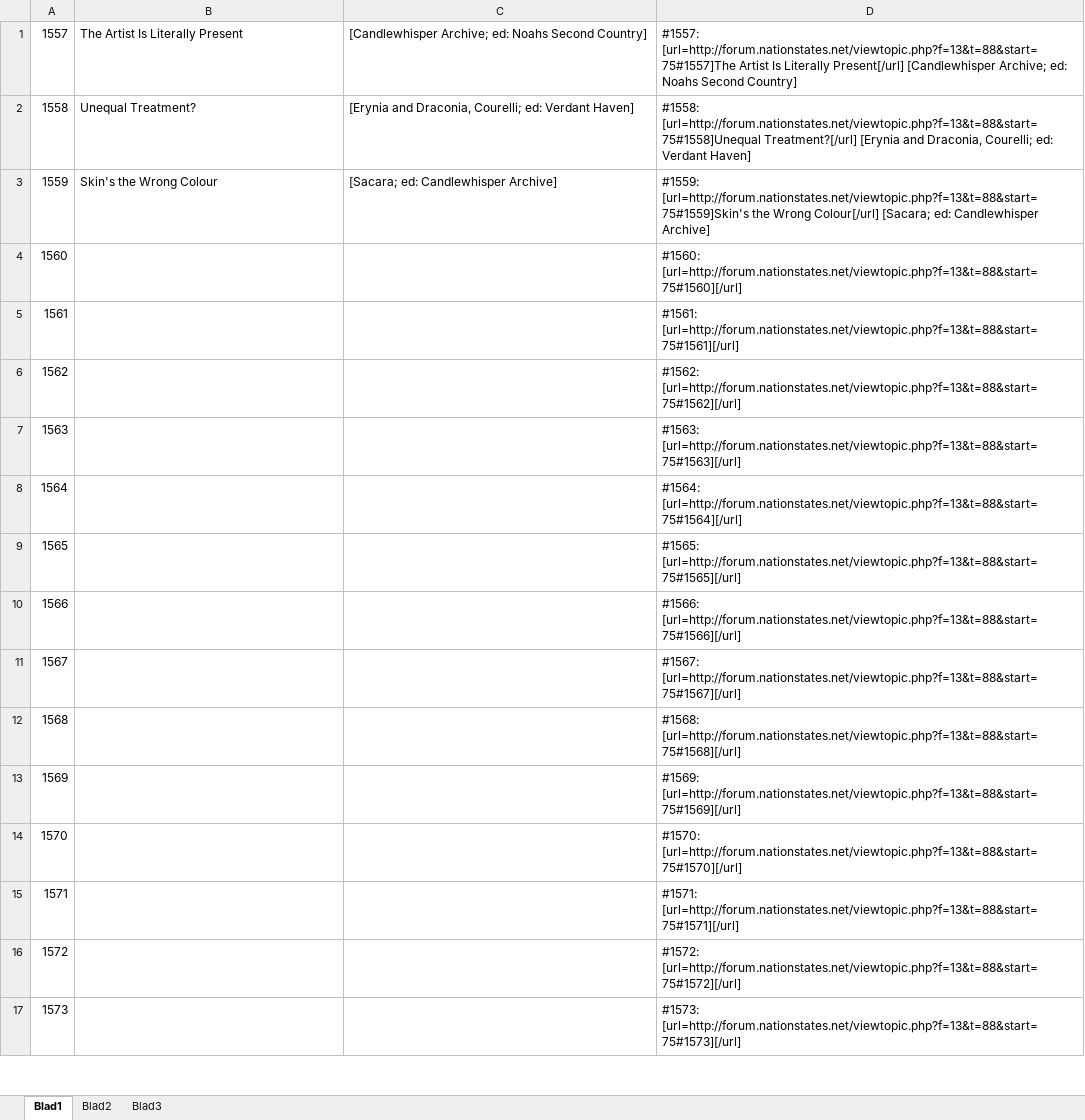
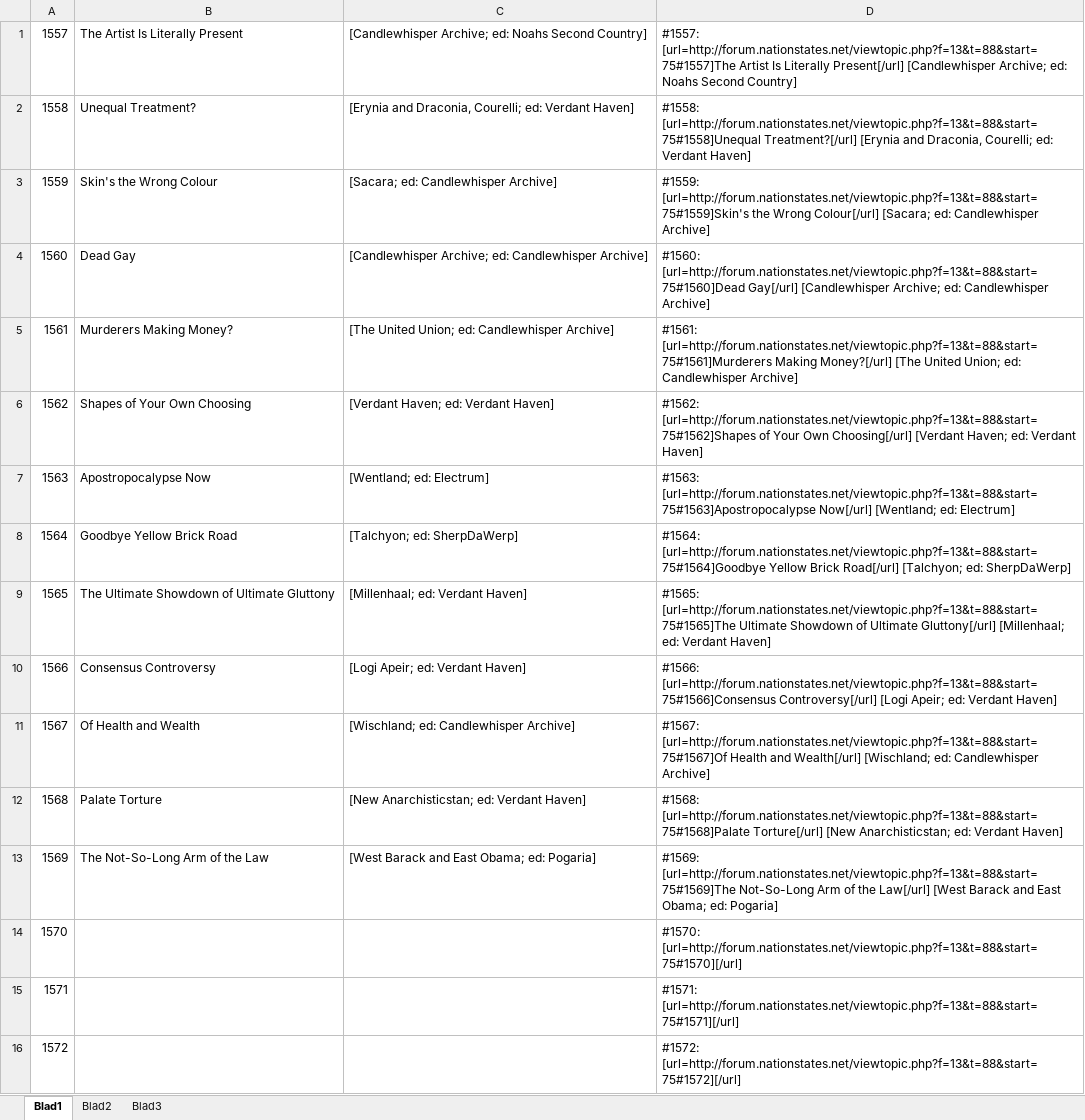
Before and after one commit to Clarissa-Valentine-Z/NationStates-Issue-Megathread, an Excel workbook: Issues Section Template.xlsx, sheet Blad1, drawn as a sheet; only a part is shown; the shorter side is filled out with more unchanged rows; values as stored, in another font and other column widths than the file's, no borders; the diff names each change by its address in the sheet, - before the commit and + after, or states it on an @@ line.

Commit message:
Valentine’s Changelog 053
- 10 new issues added.
- Many more small changes.
- Dumbified some smart quotes.
- TODO: Standardize the macros more.

```diff
--- a/Issues Section Template.xlsx (sheet Blad1)
+++ b/Issues Section Template.xlsx (sheet Blad1)
-B4: (empty)
+B4: Dead Gay
-C4: (empty)
+C4: [Candlewhisper Archive; ed: Candlewhisper Archive]
-D4: #1560: [url=http://forum.nationstates.net/viewtopic.php?f=13&t=88&start=75#1560][/url]
+D4: #1560: [url=http://forum.nationstates.net/viewtopic.php?f=13&t=88&start=75#1560]Dead Gay[/url] [Candlewhisper Archive; ed: Candlewhisper Archive]
-B5: (empty)
+B5: Murderers Making Money?
-C5: (empty)
+C5: [The United Union; ed: Candlewhisper Archive]
-D5: #1561: [url=http://forum.nationstates.net/viewtopic.php?f=13&t=88&start=75#1561][/url]
+D5: #1561: [url=http://forum.nationstates.net/viewtopic.php?f=13&t=88&start=75#1561]Murderers Making Money?[/url] [The United Union; ed: Candlewhisper Archive]
-B6: (empty)
+B6: Shapes of Your Own Choosing
-C6: (empty)
+C6: [Verdant Haven; ed: Verdant Haven]
-D6: #1562: [url=http://forum.nationstates.net/viewtopic.php?f=13&t=88&start=75#1562][/url]
+D6: #1562: [url=http://forum.nationstates.net/viewtopic.php?f=13&t=88&start=75#1562]Shapes of Your Own Choosing[/url] [Verdant Haven; ed: Verdant Haven]
-B7: (empty)
+B7: Apostropocalypse Now
-C7: (empty)
+C7: [Wentland; ed: Electrum]
-D7: #1563: [url=http://forum.nationstates.net/viewtopic.php?f=13&t=88&start=75#1563][/url]
+D7: #1563: [url=http://forum.nationstates.net/viewtopic.php?f=13&t=88&start=75#1563]Apostropocalypse Now[/url] [Wentland; ed: Electrum]
-B8: (empty)
+B8: Goodbye Yellow Brick Road
-C8: (empty)
+C8: [Talchyon; ed: SherpDaWerp]
-D8: #1564: [url=http://forum.nationstates.net/viewtopic.php?f=13&t=88&start=75#1564][/url]
+D8: #1564: [url=http://forum.nationstates.net/viewtopic.php?f=13&t=88&start=75#1564]Goodbye Yellow Brick Road[/url] [Talchyon; ed: SherpDaWerp]
-B9: (empty)
+B9: The Ultimate Showdown of Ultimate Gluttony
-C9: (empty)
+C9: [Millenhaal; ed: Verdant Haven]
-D9: #1565: [url=http://forum.nationstates.net/viewtopic.php?f=13&t=88&start=75#1565][/url]
+D9: #1565: [url=http://forum.nationstates.net/viewtopic.php?f=13&t=88&start=75#1565]The Ultimate Showdown of Ultimate Gluttony[/url] [Millenhaal; ed: Verdant Haven]
-B10: (empty)
+B10: Consensus Controversy
-C10: (empty)
+C10: [Logi Apeir; ed: Verdant Haven]
-D10: #1566: [url=http://forum.nationstates.net/viewtopic.php?f=13&t=88&start=75#1566][/url]
+D10: #1566: [url=http://forum.nationstates.net/viewtopic.php?f=13&t=88&start=75#1566]Consensus Controversy[/url] [Logi Apeir; ed: Verdant Haven]
-B11: (empty)
+B11: Of Health and Wealth
-C11: (empty)
+C11: [Wischland; ed: Candlewhisper Archive]
-D11: #1567: [url=http://forum.nationstates.net/viewtopic.php?f=13&t=88&start=75#1567][/url]
+D11: #1567: [url=http://forum.nationstates.net/viewtopic.php?f=13&t=88&start=75#1567]Of Health and Wealth[/url] [Wischland; ed: Candlewhisper Archive]
-B12: (empty)
+B12: Palate Torture
-C12: (empty)
+C12: [New Anarchisticstan; ed: Verdant Haven]
-D12: #1568: [url=http://forum.nationstates.net/viewtopic.php?f=13&t=88&start=75#1568][/url]
+D12: #1568: [url=http://forum.nationstates.net/viewtopic.php?f=13&t=88&start=75#1568]Palate Torture[/url] [New Anarchisticstan; ed: Verdant Haven]
-B13: (empty)
+B13: The Not-So-Long Arm of the Law
-C13: (empty)
+C13: [West Barack and East Obama; ed: Pogaria]
-D13: #1569: [url=http://forum.nationstates.net/viewtopic.php?f=13&t=88&start=75#1569][/url]
+D13: #1569: [url=http://forum.nationstates.net/viewtopic.php?f=13&t=88&start=75#1569]The Not-So-Long Arm of the Law[/url] [West Barack and East Obama; ed: Pogaria]
```
Also changed, not shown: 11 other files.
